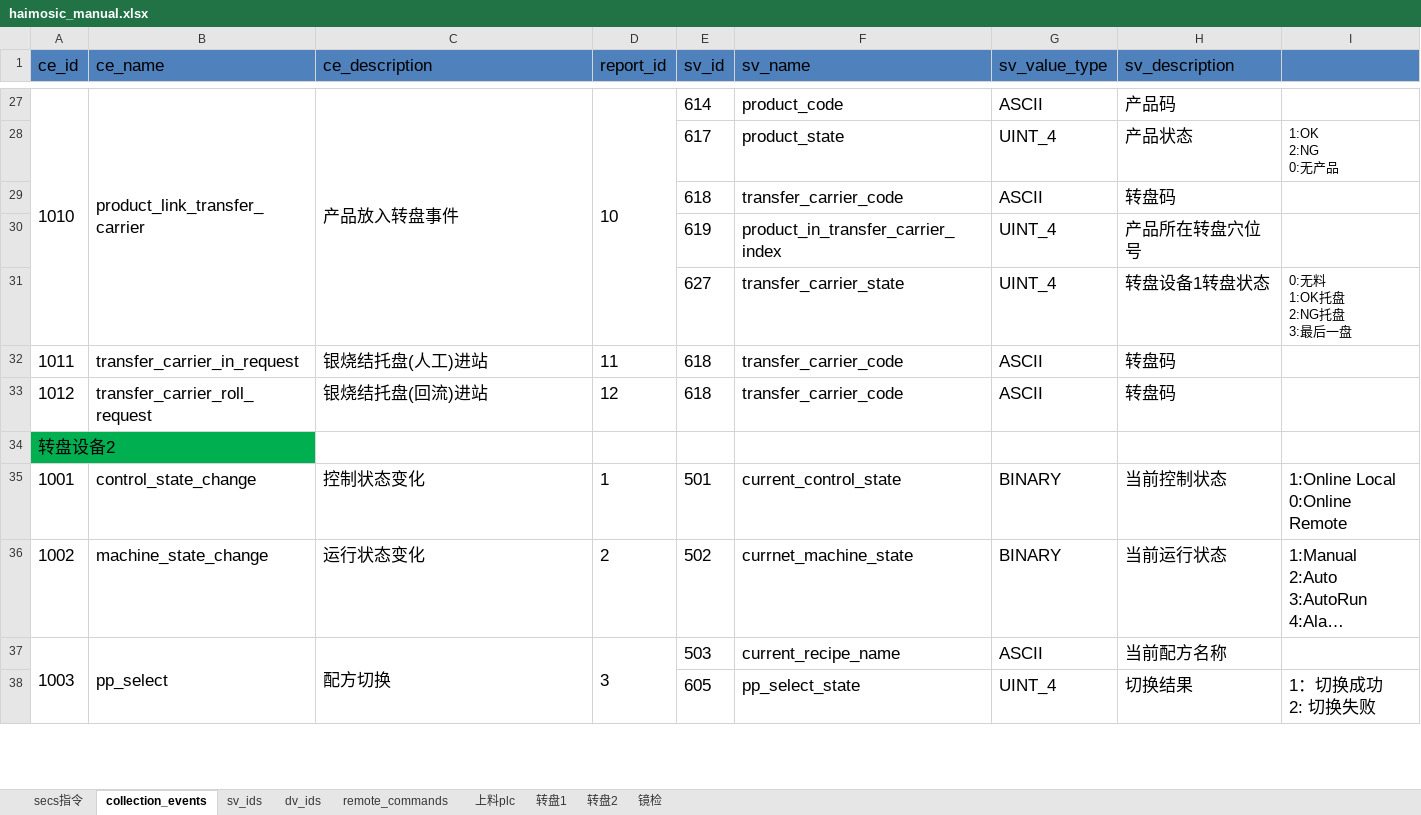
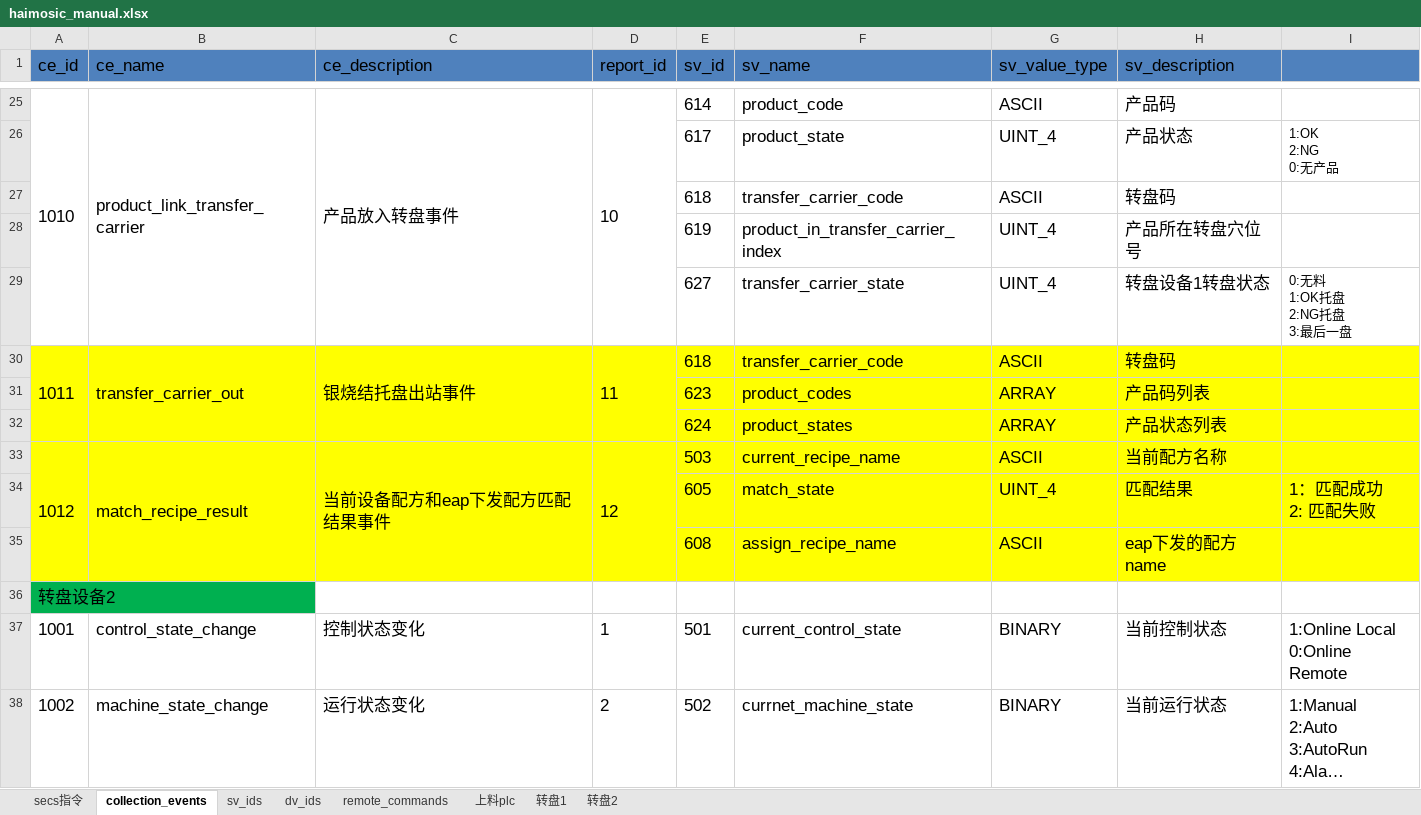
Before and after one commit to ChangYuan-Semiconductor-Equipment/equipment_cyg, an Excel workbook: equipment_cyg/product/haimosic/haimosic_manual.xlsx, sheet collection_events, drawn as a sheet; only a part is shown, gaps mark what is left out; long unchanged cells end in …; values as stored, in another font and other column widths than the file's, no borders; removed rows and columns are numbered as before the commit, all else as after; ↵ is a line break in a cell; the diff covers the shown part only; the diff names each change by its address in the sheet, - before the commit and + after, or states it on an @@ line.

```diff
--- a/equipment_cyg/product/haimosic/haimosic_manual.xlsx (sheet collection_events)
+++ b/equipment_cyg/product/haimosic/haimosic_manual.xlsx (sheet collection_events)
-sheet tab: 镜检
-A30:I30 fill: none
+A30:I30 fill: #FFFF00
+A30:A32 merged
-B30 (ce_name): transfer_carrier_in_request
+B30 (ce_name): transfer_carrier_out
+B30:B32 merged
-C30 (ce_description): 银烧结托盘(人工)进站
+C30 (ce_description): 银烧结托盘出站事件
+C30:C32 merged
+D30:D32 merged
+row 31:  |  |  |  | 623 | product_codes | ARRAY | 产品码列表
+row 32:  |  |  |  | 624 | product_states | ARRAY | 产品状态列表
-A33:I33 fill: none
+A33:I33 fill: #FFFF00
+A33:A35 merged
-B33 (ce_name): transfer_carrier_roll_request
+B33 (ce_name): match_recipe_result
+B33:B35 merged
-C33 (ce_description): 银烧结托盘(回流)进站
+C33 (ce_description): 当前设备配方和eap下发配方匹配结果事件
+C33:C35 merged
+D33:D35 merged
-E33 (sv_id): 618
+E33 (sv_id): 503
-F33 (sv_name): transfer_carrier_code
+F33 (sv_name): current_recipe_name
-H33 (sv_description): 转盘码
+H33 (sv_description): 当前配方名称
+row 34:  |  |  |  | 605 | match_state | UINT_4 | 匹配结果 | 1：匹配成功 ↵ 2: 匹配失败
+row 35:  |  |  |  | 608 | assign_recipe_name | ASCII | eap下发的配方name
-row 37: 1003 | pp_select | 配方切换 | 3 | 503 | current_recipe_name | ASCII | 当前配方名称
-row 38:  |  |  |  | 605 | pp_select_state | UINT_4 | 切换结果 | 1：切换成功 ↵ 2: 切换失败
```
Also changed, not shown: 9 added rows, 10 removed rows, 4 edited cells, cell formats and merged cells elsewhere in this sheet, sheet remote_commands, sheet dv_ids, charts or pictures, 11 other files.
